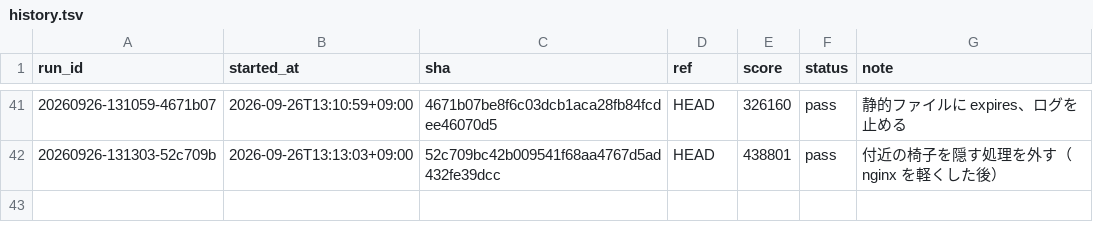
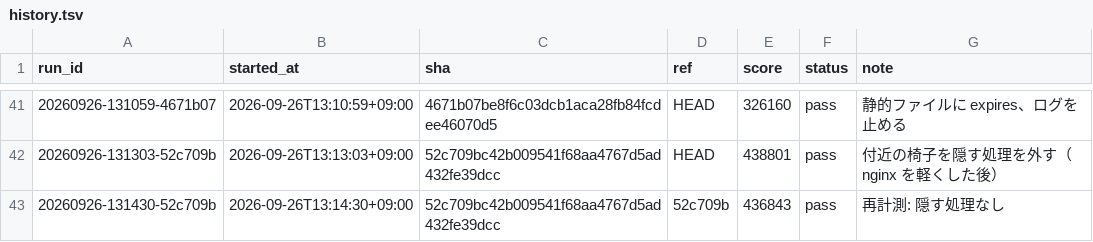
Before and after one commit to tmokmss/isucon-2026, a TSV file: runs/history.tsv, drawn as a sheet; only a part is shown, gaps mark what is left out.

Commit message:
ラン記録: 再計測 436843（CODE 30 99 件）

```diff
--- a/runs/history.tsv
+++ b/runs/history.tsv
@@ -42 +42,2 @@ run_id	started_at	sha	ref	score	status	note
 20260926-131303-52c709b	2026-09-26T13:13:03+09:00	52c709bc42b009541f68aa4767d5ad432fe39dcc	HEAD	438801	pass	付近の椅子を隠す処理を外す（nginx を軽くした後）
+20260926-131430-52c709b	2026-09-26T13:14:30+09:00	52c709bc42b009541f68aa4767d5ad432fe39dcc	52c709b	436843	pass	再計測: 隠す処理なし
```
